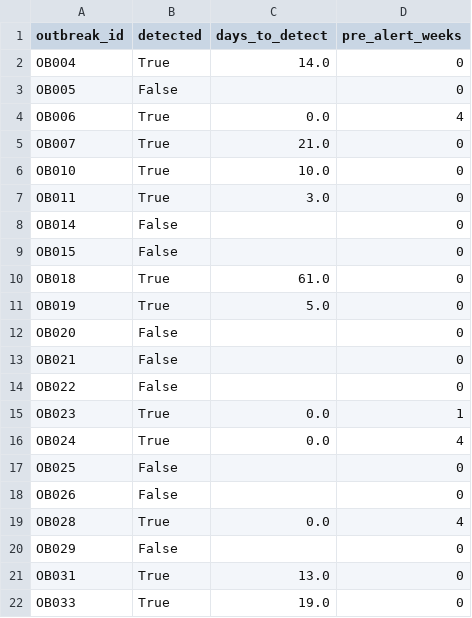
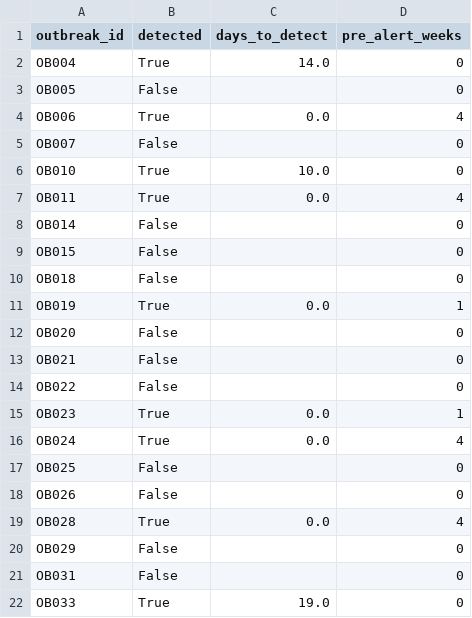
Before and after one commit to Walid-encore/episcope, a CSV file: docs/experiments/detection_per_outbreak_cusum.csv, drawn as a sheet.

```diff
--- a/docs/experiments/detection_per_outbreak_cusum.csv
+++ b/docs/experiments/detection_per_outbreak_cusum.csv
@@ -4,9 +4,9 @@ OB005,False,,0
 OB006,True,0.0,4
-OB007,True,21.0,0
+OB007,False,,0
 OB010,True,10.0,0
-OB011,True,3.0,0
+OB011,True,0.0,4
 OB014,False,,0
 OB015,False,,0
-OB018,True,61.0,0
-OB019,True,5.0,0
+OB018,False,,0
+OB019,True,0.0,1
 OB020,False,,0
@@ -20,3 +20,3 @@ OB028,True,0.0,4
 OB029,False,,0
-OB031,True,13.0,0
+OB031,False,,0
 OB033,True,19.0,0
```
Also changed, not shown: docs/experiments/analytics_timing.csv, docs/experiments/detection_artefact_check_default_cusum.csv, 5 other files.
